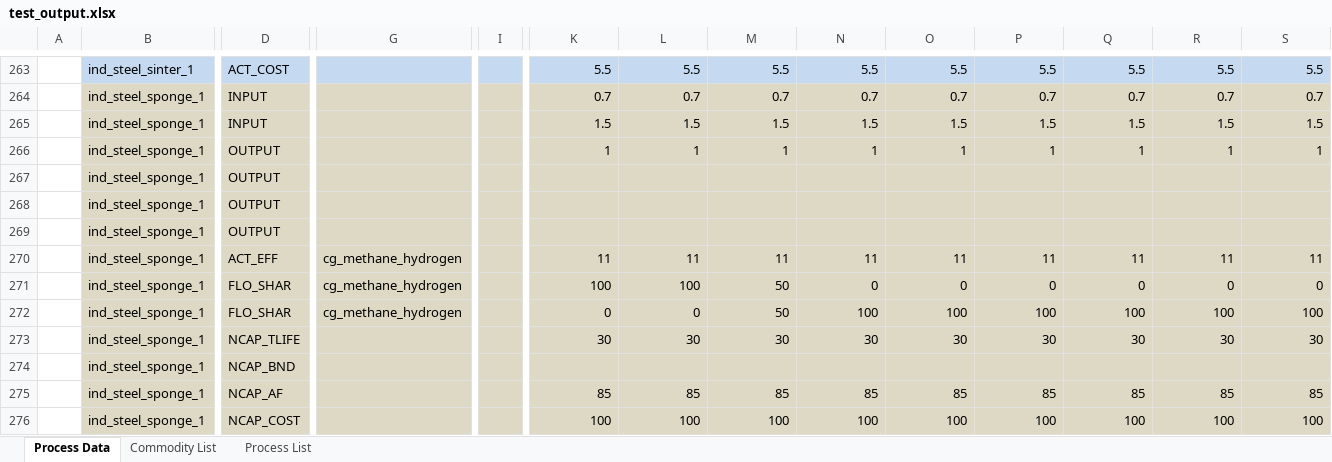
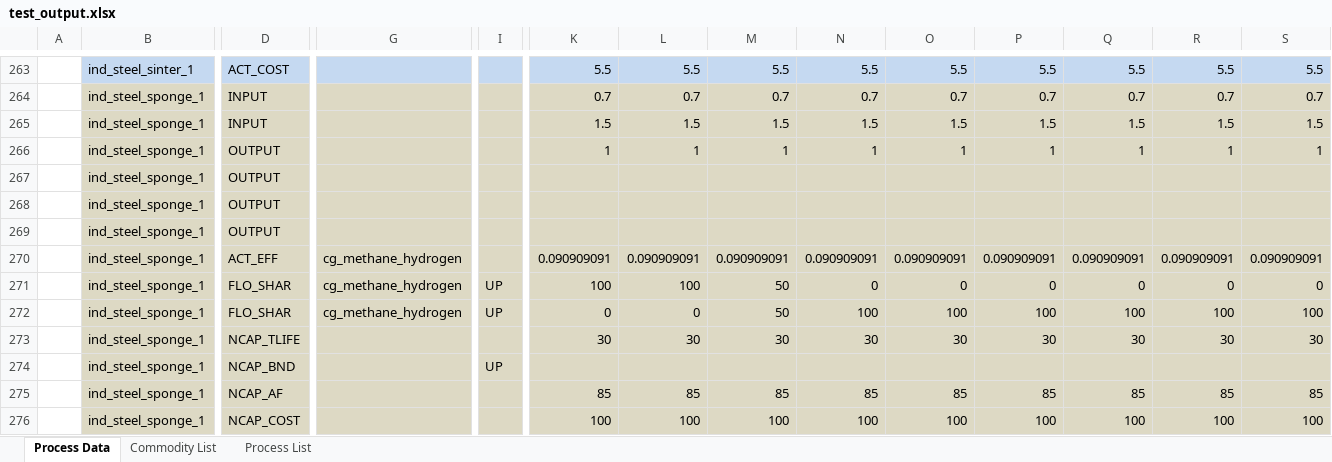
Before and after one commit to sedos-project/data_adapter_times, an Excel workbook: test_output.xlsx, sheet Process Data, drawn as a sheet; only a part is shown, gaps mark what is left out; values as stored, in another font and other column widths than the file's, no borders; removed rows and columns are numbered as before the commit, all else as after; rows hold the shown columns only; the diff covers the shown part only; the diff names each change by its address in the sheet, - before the commit and + after, or states it on an @@ line.

Commit message:
added LimType data

```diff
--- a/test_output.xlsx (sheet Process Data)
+++ b/test_output.xlsx (sheet Process Data)
-row 270:  | ind_steel_sponge_1 | ACT_EFF | cg_methane_hydrogen |  | 11 | 11 | 11 | 11 | 11 | 11 | 11 | 11 | 11
+row 270:  | ind_steel_sponge_1 | ACT_EFF | cg_methane_hydrogen |  | 0.090909091 | 0.090909091 | 0.090909091 | 0.090909091 | 0.090909091 | 0.090909091 | 0.090909091 | 0.090909091 | 0.090909091
-I271:I272: (empty)
+I271:I272: UP
-I274: (empty)
+I274: UP
```
Also changed, not shown: 9 added rows, 9 removed rows and 36 edited cells elsewhere in this sheet, sheet Commodity List, SysSettings.xlsx, mapping_v2.xlsx, 2 other files.
